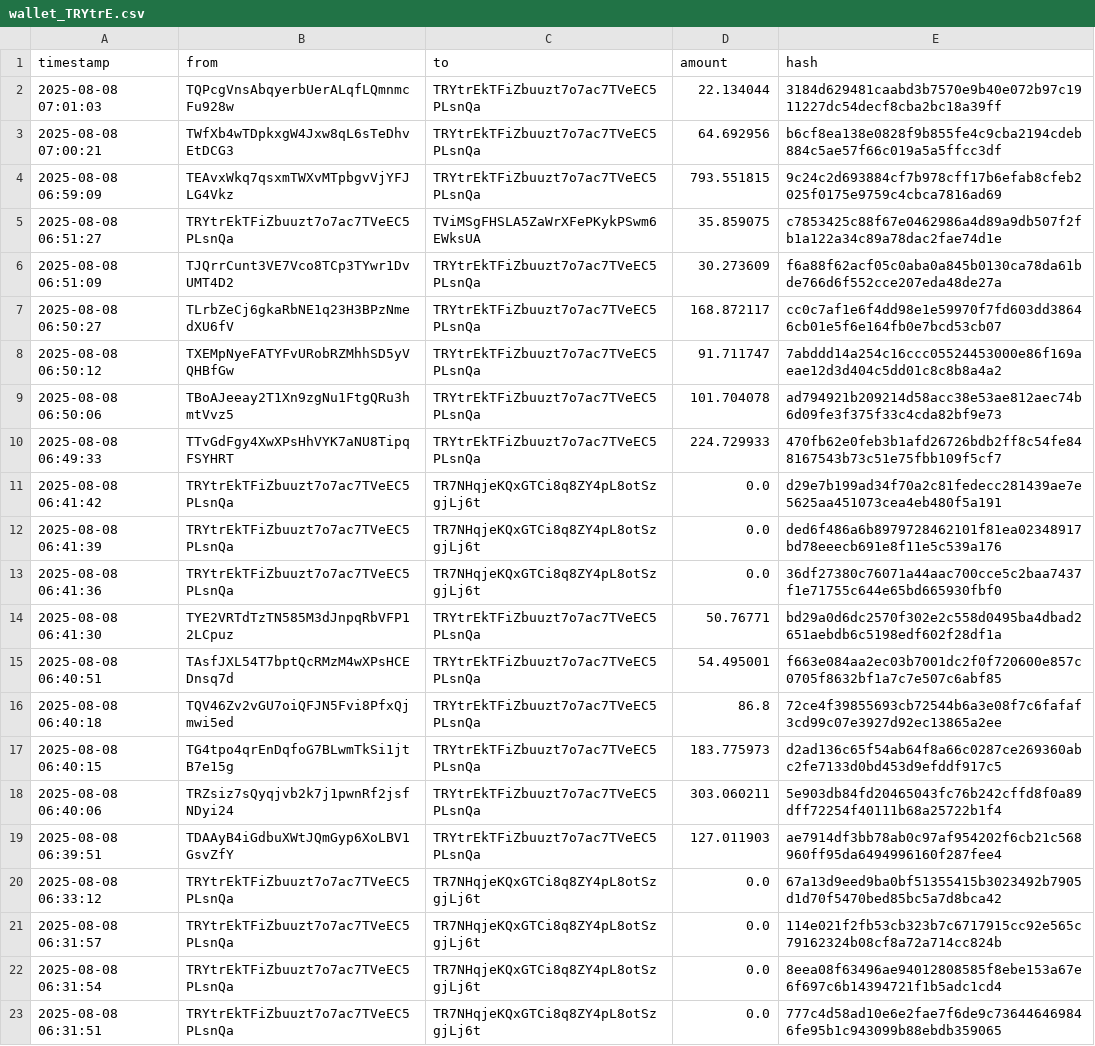
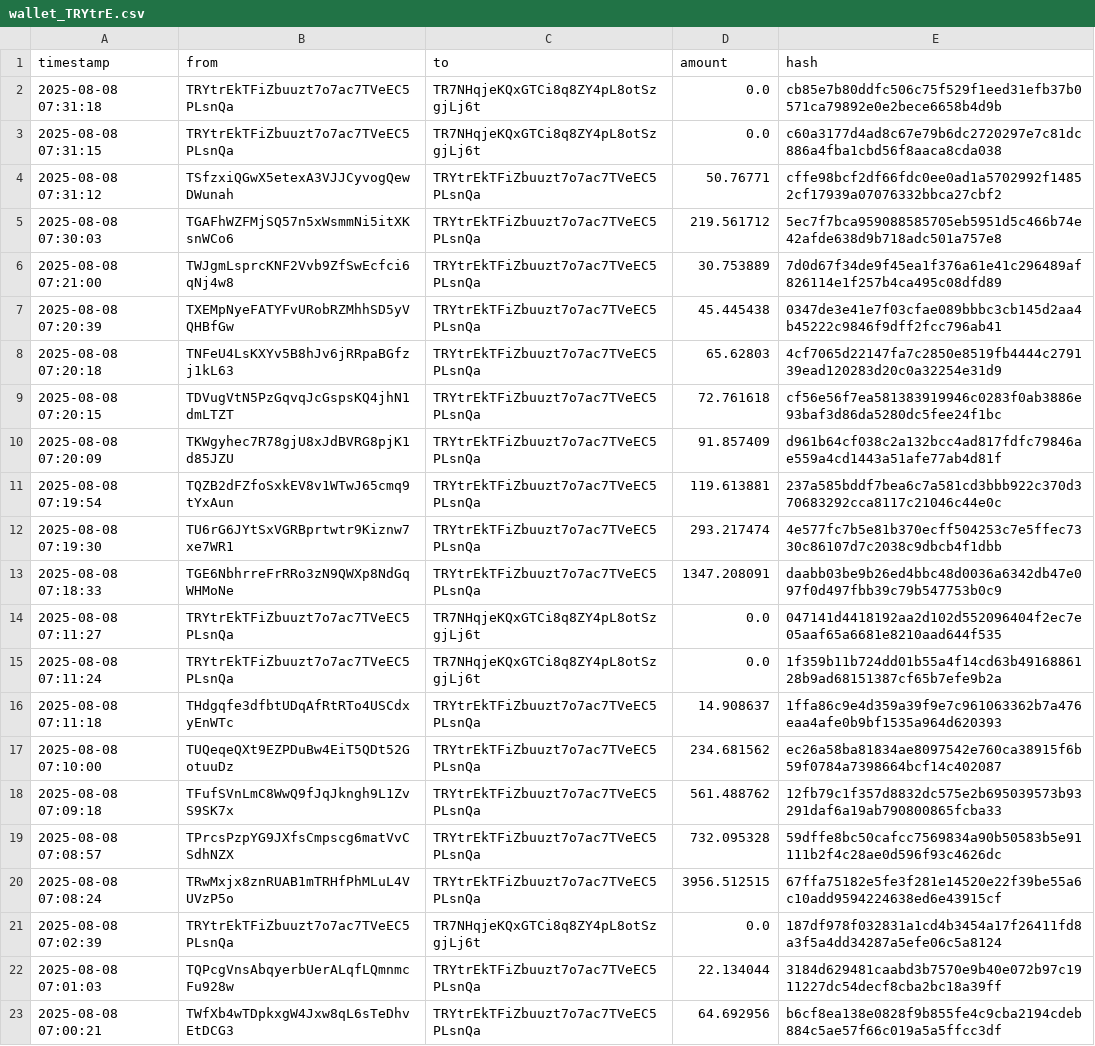
Before and after one commit to Lexsuss/tron-wallet-monitor, a CSV file: data/wallet_TRYtrE.csv, drawn as a sheet; only a part is shown; the shorter side is filled out with more unchanged rows.

```diff
--- a/data/wallet_TRYtrE.csv
+++ b/data/wallet_TRYtrE.csv
@@ -1,2 +1,22 @@
 timestamp,from,to,amount,hash
+2025-08-08 07:31:18,TRYtrEkTFiZbuuzt7o7ac7TVeEC5PLsnQa,TR7NHqjeKQxGTCi8q8ZY4pL8otSzgjLj6t,0.0,cb85e7b80ddfc506c75f529f1eed31efb37b0571ca79892e0e2bece6658b4d9b
+2025-08-08 07:31:15,TRYtrEkTFiZbuuzt7o7ac7TVeEC5PLsnQa,TR7NHqjeKQxGTCi8q8ZY4pL8otSzgjLj6t,0.0,c60a3177d4ad8c67e79b6dc2720297e7c81dc886a4fba1cbd56f8aaca8cda038
+2025-08-08 07:31:12,TSfzxiQGwX5etexA3VJJCyvogQewDWunah,TRYtrEkTFiZbuuzt7o7ac7TVeEC5PLsnQa,50.76771,cffe98bcf2df66fdc0ee0ad1a5702992f14852cf17939a07076332bbca27cbf2
+2025-08-08 07:30:03,TGAFhWZFMjSQ57n5xWsmmNi5itXKsnWCo6,TRYtrEkTFiZbuuzt7o7ac7TVeEC5PLsnQa,219.561712,5ec7f7bca959088585705eb5951d5c466b74e42afde638d9b718adc501a757e8
+2025-08-08 07:21:00,TWJgmLsprcKNF2Vvb9ZfSwEcfci6qNj4w8,TRYtrEkTFiZbuuzt7o7ac7TVeEC5PLsnQa,30.753889,7d0d67f34de9f45ea1f376a61e41c296489af826114e1f257b4ca495c08dfd89
+2025-08-08 07:20:39,TXEMpNyeFATYFvURobRZMhhSD5yVQHBfGw,TRYtrEkTFiZbuuzt7o7ac7TVeEC5PLsnQa,45.445438,0347de3e41e7f03cfae089bbbc3cb145d2aa4b45222c9846f9dff2fcc796ab41
+2025-08-08 07:20:18,TNFeU4LsKXYv5B8hJv6jRRpaBGfzj1kL63,TRYtrEkTFiZbuuzt7o7ac7TVeEC5PLsnQa,65.62803,4cf7065d22147fa7c2850e8519fb4444c279139ead120283d20c0a32254e31d9
+2025-08-08 07:20:15,TDVugVtN5PzGqvqJcGspsKQ4jhN1dmLTZT,TRYtrEkTFiZbuuzt7o7ac7TVeEC5PLsnQa,72.761618,cf56e56f7ea581383919946c0283f0ab3886e93baf3d86da5280dc5fee24f1bc
+2025-08-08 07:20:09,TKWgyhec7R78gjU8xJdBVRG8pjK1d85JZU,TRYtrEkTFiZbuuzt7o7ac7TVeEC5PLsnQa,91.857409,d961b64cf038c2a132bcc4ad817fdfc79846ae559a4cd1443a51afe77ab4d81f
+2025-08-08 07:19:54,TQZB2dFZfoSxkEV8v1WTwJ65cmq9tYxAun,TRYtrEkTFiZbuuzt7o7ac7TVeEC5PLsnQa,119.613881,237a585bddf7bea6c7a581cd3bbb922c370d370683292cca8117c21046c44e0c
+2025-08-08 07:19:30,TU6rG6JYtSxVGRBprtwtr9Kiznw7xe7WR1,TRYtrEkTFiZbuuzt7o7ac7TVeEC5PLsnQa,293.217474,4e577fc7b5e81b370ecff504253c7e5ffec7330c86107d7c2038c9dbcb4f1dbb
+2025-08-08 07:18:33,TGE6NbhrreFrRRo3zN9QWXp8NdGqWHMoNe,TRYtrEkTFiZbuuzt7o7ac7TVeEC5PLsnQa,1347.208091,daabb03be9b26ed4bbc48d0036a6342db47e097f0d497fbb39c79b547753b0c9
+2025-08-08 07:11:27,TRYtrEkTFiZbuuzt7o7ac7TVeEC5PLsnQa,TR7NHqjeKQxGTCi8q8ZY4pL8otSzgjLj6t,0.0,047141d4418192aa2d102d552096404f2ec7e05aaf65a6681e8210aad644f535
+2025-08-08 07:11:24,TRYtrEkTFiZbuuzt7o7ac7TVeEC5PLsnQa,TR7NHqjeKQxGTCi8q8ZY4pL8otSzgjLj6t,0.0,1f359b11b724dd01b55a4f14cd63b4916886128b9ad68151387cf65b7efe9b2a
+2025-08-08 07:11:18,THdgqfe3dfbtUDqAfRtRTo4USCdxyEnWTc,TRYtrEkTFiZbuuzt7o7ac7TVeEC5PLsnQa,14.908637,1ffa86c9e4d359a39f9e7c961063362b7a476eaa4afe0b9bf1535a964d620393
+2025-08-08 07:10:00,TUQeqeQXt9EZPDuBw4EiT5QDt52GotuuDz,TRYtrEkTFiZbuuzt7o7ac7TVeEC5PLsnQa,234.681562,ec26a58ba81834ae8097542e760ca38915f6b59f0784a7398664bcf14c402087
+2025-08-08 07:09:18,TFufSVnLmC8WwQ9fJqJkngh9L1ZvS9SK7x,TRYtrEkTFiZbuuzt7o7ac7TVeEC5PLsnQa,561.488762,12fb79c1f357d8832dc575e2b695039573b93291daf6a19ab790800865fcba33
+2025-08-08 07:08:57,TPrcsPzpYG9JXfsCmpscg6matVvCSdhNZX,TRYtrEkTFiZbuuzt7o7ac7TVeEC5PLsnQa,732.095328,59dffe8bc50cafcc7569834a90b50583b5e91111b2f4c28ae0d596f93c4626dc
+2025-08-08 07:08:24,TRwMxjx8znRUAB1mTRHfPhMLuL4VUVzP5o,TRYtrEkTFiZbuuzt7o7ac7TVeEC5PLsnQa,3956.512515,67ffa75182e5fe3f281e14520e22f39be55a6c10add9594224638ed6e43915cf
+2025-08-08 07:02:39,TRYtrEkTFiZbuuzt7o7ac7TVeEC5PLsnQa,TR7NHqjeKQxGTCi8q8ZY4pL8otSzgjLj6t,0.0,187df978f032831a1cd4b3454a17f26411fd8a3f5a4dd34287a5efe06c5a8124
 2025-08-08 07:01:03,TQPcgVnsAbqyerbUerALqfLQmnmcFu928w,TRYtrEkTFiZbuuzt7o7ac7TVeEC5PLsnQa,22.134044,3184d629481caabd3b7570e9b40e072b97c1911227dc54decf8cba2bc18a39ff
```
